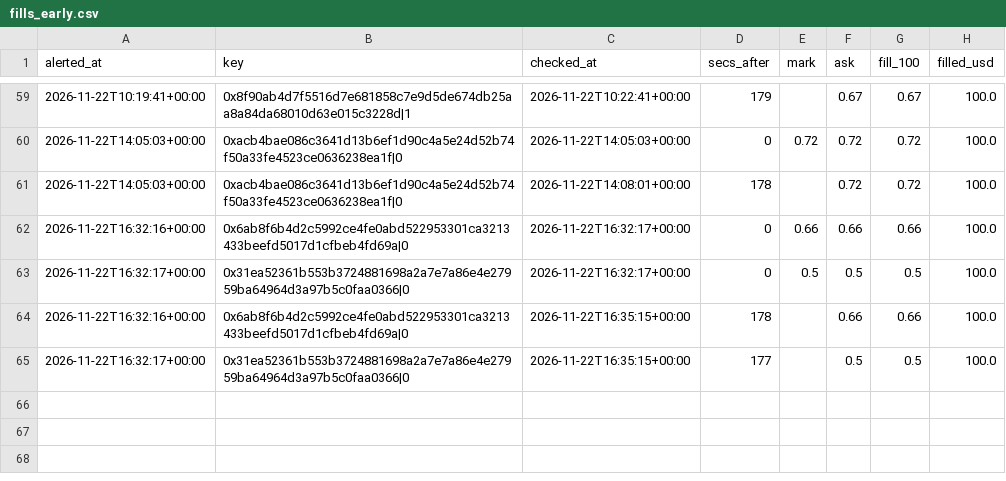
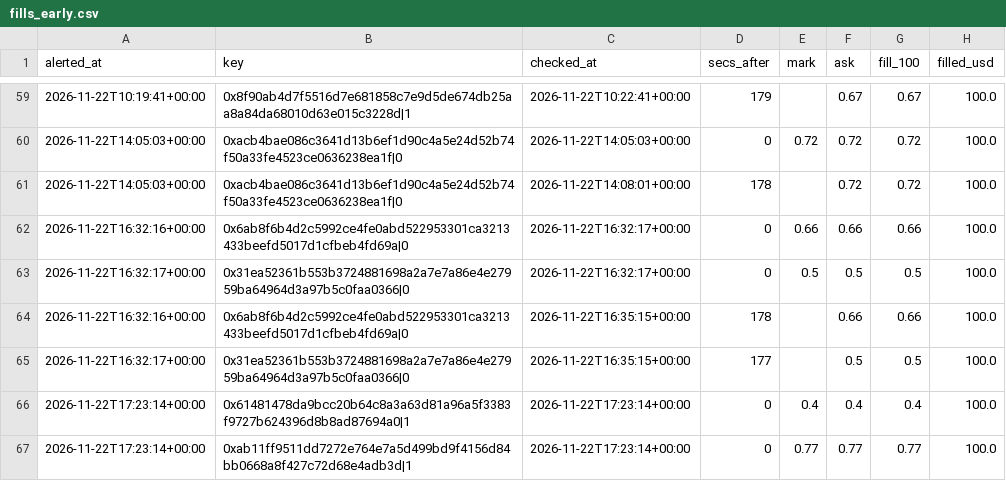
Before and after one commit to hunterscottsmith2-ctrl/polytail, a CSV file: fills_early.csv, drawn as a sheet; only a part is shown, gaps mark what is left out.

```diff
--- a/fills_early.csv
+++ b/fills_early.csv
@@ -65 +65,3 @@ alerted_at,key,checked_at,secs_after,mark,ask,fill_100,filled_usd
 2026-11-22T16:32:17+00:00,0x31ea52361b553b3724881698a2a7e7a86e4e27959ba64964d3a97b5c0faa0366|0,2026-11-22T16:35:15+00:00,177,,0.5,0.5,100.0
+2026-11-22T17:23:14+00:00,0x61481478da9bcc20b64c8a3a63d81a96a5f3383f9727b624396d8b8ad87694a0|1,2026-11-22T17:23:14+00:00,0,0.4,0.4,0.4,100.0
+2026-11-22T17:23:14+00:00,0xab11ff9511dd7272e764e7a5d499bd9f4156d84bb0668a8f427c72d68e4adb3d|1,2026-11-22T17:23:14+00:00,0,0.77,0.77,0.77,100.0
```
Also changed, not shown: signals_early.csv, 5 other files.
